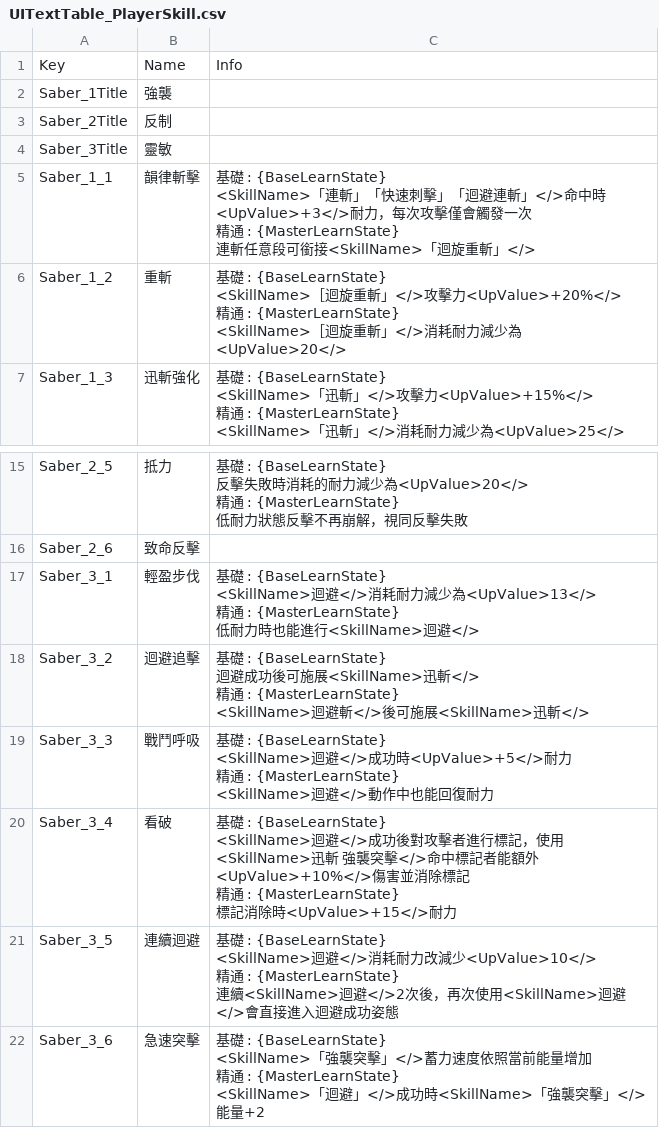
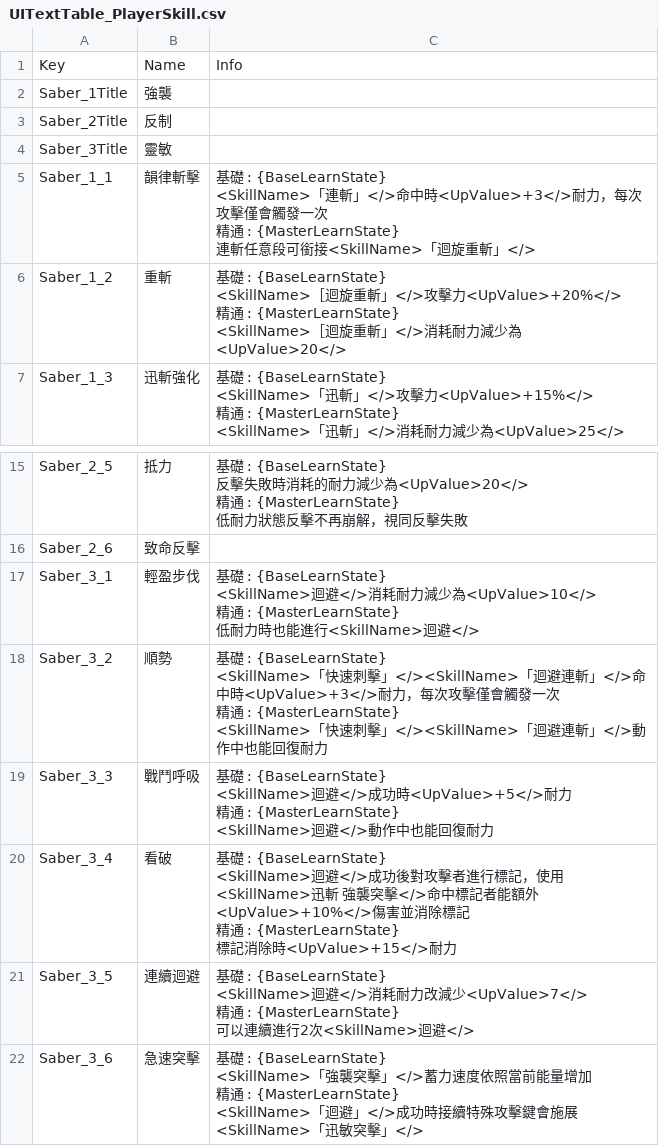
Before and after one commit to kennetanti/Plague-Project, a CSV file: GameData/UIText/PlayerSkill/UITextTable_PlayerSkill.csv, drawn as a sheet; only a part is shown, gaps mark what is left out.

```diff
--- a/GameData/UIText/PlayerSkill/UITextTable_PlayerSkill.csv
+++ b/GameData/UIText/PlayerSkill/UITextTable_PlayerSkill.csv
@@ -4,7 +4,7 @@ Saber_2Title,反制,
 Saber_3Title,靈敏,
-Saber_1_1,韻律斬擊,"基礎 : {BaseLearnState}
-<SkillName>「連斬」「快速刺擊」「迴避連斬」</>命中時<UpValue>+3</>耐力，每次攻擊僅會觸發一次
-
-精通 : {MasterLearnState}
-連斬任意段可銜接<SkillName>「迴旋重斬」</>"
+Saber_1_1,韻律斬擊,"基礎 : {BaseLearnState}
+<SkillName>「連斬」</>命中時<UpValue>+3</>耐力，每次攻擊僅會觸發一次
+
+精通 : {MasterLearnState}
+連斬任意段可銜接<SkillName>「迴旋重斬」</>"
 Saber_1_2,重斬,"基礎 : {BaseLearnState}
@@ -60,12 +60,12 @@ Saber_2_5,抵力,"基礎 : {BaseLearnState}
 Saber_2_6,致命反擊,
-Saber_3_1,輕盈步伐,"基礎 : {BaseLearnState}
-<SkillName>迴避</>消耗耐力減少為<UpValue>13</>
-
-精通 : {MasterLearnState}
-低耐力時也能進行<SkillName>迴避</>"
-Saber_3_2,迴避追擊,"基礎 : {BaseLearnState}
-迴避成功後可施展<SkillName>迅斬</>
-
-精通 : {MasterLearnState}
-<SkillName>迴避斬</>後可施展<SkillName>迅斬</>"
+Saber_3_1,輕盈步伐,"基礎 : {BaseLearnState}
+<SkillName>迴避</>消耗耐力減少為<UpValue>10</>
+
+精通 : {MasterLearnState}
+低耐力時也能進行<SkillName>迴避</>"
+Saber_3_2,順勢,"基礎 : {BaseLearnState}
+<SkillName>「快速刺擊」</><SkillName>「迴避連斬」</>命中時<UpValue>+3</>耐力，每次攻擊僅會觸發一次
+
+精通 : {MasterLearnState}
+<SkillName>「快速刺擊」</><SkillName>「迴避連斬」</>動作中也能回復耐力"
 Saber_3_3,戰鬥呼吸,"基礎 : {BaseLearnState}
@@ -80,11 +80,11 @@ Saber_3_4,看破,"基礎 : {BaseLearnState}
 標記消除時<UpValue>+15</>耐力"
-Saber_3_5,連續迴避,"基礎 : {BaseLearnState}
-<SkillName>迴避</>消耗耐力改減少<UpValue>10</>
-
-精通 : {MasterLearnState}
-連續<SkillName>迴避</>2次後，再次使用<SkillName>迴避</>會直接進入迴避成功姿態"
-Saber_3_6,急速突擊,"基礎 : {BaseLearnState}
-<SkillName>「強襲突擊」</>蓄力速度依照當前能量增加
-
-精通 : {MasterLearnState}
-<SkillName>「迴避」</>成功時<SkillName>「強襲突擊」</>能量+2"
+Saber_3_5,連續迴避,"基礎 : {BaseLearnState}
+<SkillName>迴避</>消耗耐力改減少<UpValue>7</>
+
+精通 : {MasterLearnState}
+可以連續進行2次<SkillName>迴避</>"
+Saber_3_6,急速突擊,"基礎 : {BaseLearnState}
+<SkillName>「強襲突擊」</>蓄力速度依照當前能量增加
+
+精通 : {MasterLearnState}
+<SkillName>「迴避」</>成功時接續特殊攻擊鍵會施展<SkillName>「迅敏突擊」</>"
```
Also changed, not shown: 20 other files.
